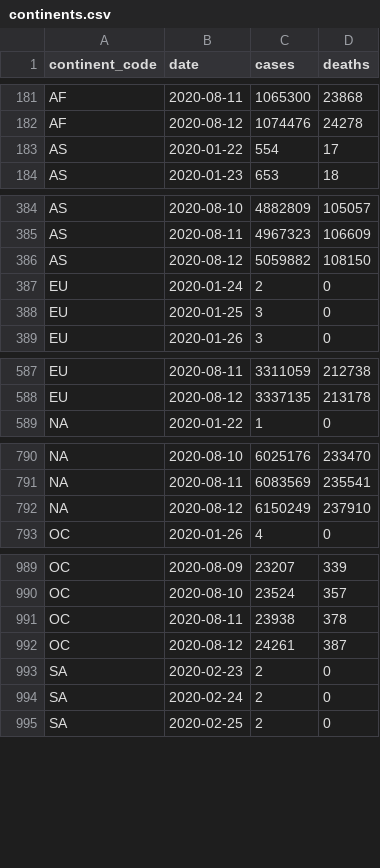
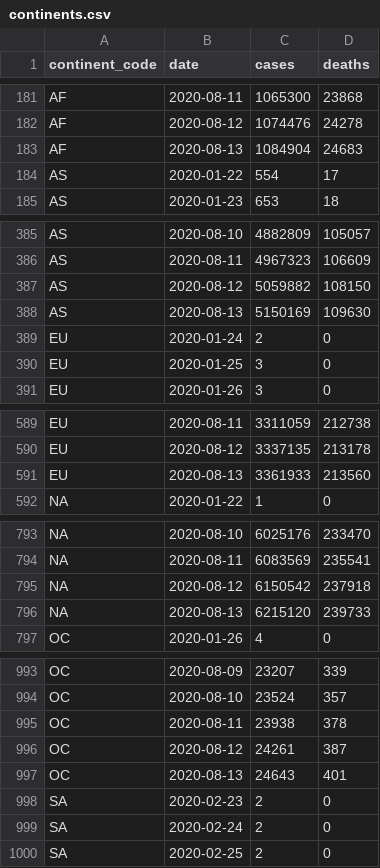
Before and after one commit to covid-open-data/xform-casecount-jhu, a CSV file: output/continents.csv, drawn as a sheet; only a part is shown, gaps mark what is left out; the diff covers the shown part only.

```diff
--- a/output/continents.csv
+++ b/output/continents.csv
@@ -182,2 +182,3 @@ AF,2020-08-11,1065300,23868
 AF,2020-08-12,1074476,24278
+AF,2020-08-13,1084904,24683
 AS,2020-01-22,554,17
@@ -386,2 +387,3 @@ AS,2020-08-11,4967323,106609
 AS,2020-08-12,5059882,108150
+AS,2020-08-13,5150169,109630
 EU,2020-01-24,2,0
@@ -588,2 +590,3 @@ EU,2020-08-11,3311059,212738
 EU,2020-08-12,3337135,213178
+EU,2020-08-13,3361933,213560
 "NA",2020-01-22,1,0
@@ -791,3 +794,4 @@ EU,2020-08-12,3337135,213178
 "NA",2020-08-11,6083569,235541
-"NA",2020-08-12,6150249,237910
+"NA",2020-08-12,6150542,237918
+"NA",2020-08-13,6215120,239733
 OC,2020-01-26,4,0
@@ -992,2 +996,3 @@ OC,2020-08-11,23938,378
 OC,2020-08-12,24261,387
+OC,2020-08-13,24643,401
 SA,2020-02-23,2,0
```
Also changed, not shown: 1 added row elsewhere in this file, output/admin0/all.csv, output/global.csv, 1 other file.
